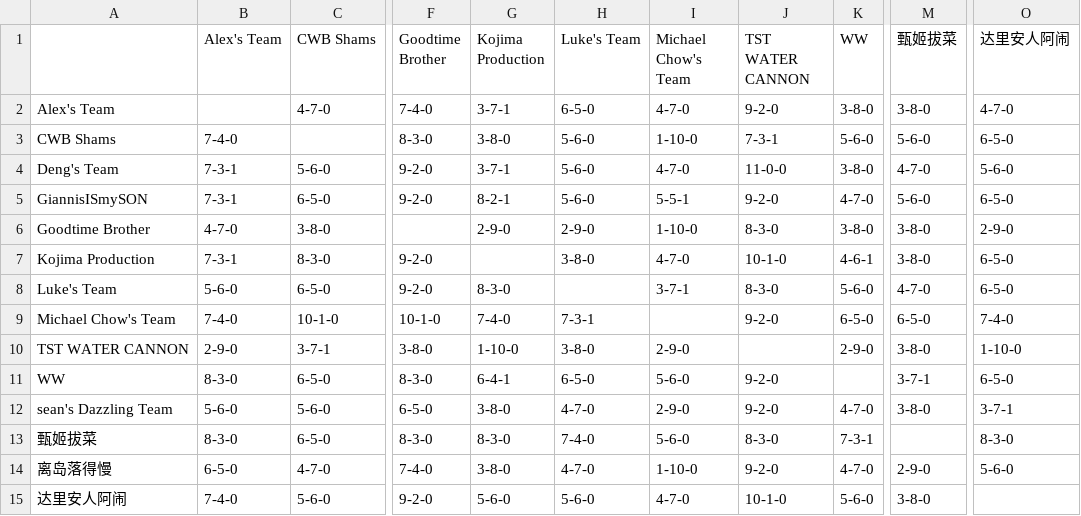
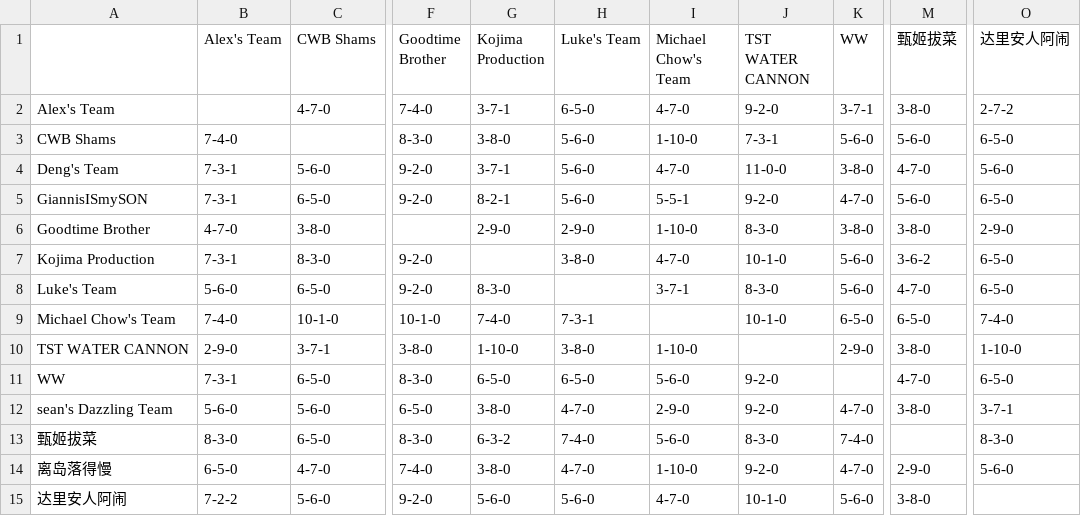
Before and after one commit to williamww19/fantasy, a CSV file: data/league_13648/weekly_summary/week_07.csv, drawn as a sheet; only a part is shown, gaps mark what is left out; the diff names each change by its address in the sheet, - before the commit and + after, or states it on an @@ line.

```diff
--- a/data/league_13648/weekly_summary/week_07.csv
+++ b/data/league_13648/weekly_summary/week_07.csv
-K2 (WW): 3-8-0
+K2 (WW): 3-7-1
-O2 (达里安人阿闹): 4-7-0
+O2 (达里安人阿闹): 2-7-2
-K7 (WW): 4-6-1
+K7 (WW): 5-6-0
-M7 (甄姬拔菜): 3-8-0
+M7 (甄姬拔菜): 3-6-2
-J9 (TST WATER CANNON): 9-2-0
+J9 (TST WATER CANNON): 10-1-0
-I10 (Michael Chow's Team): 2-9-0
+I10 (Michael Chow's Team): 1-10-0
-B11 (Alex's Team): 8-3-0
+B11 (Alex's Team): 7-3-1
-G11 (Kojima Production): 6-4-1
+G11 (Kojima Production): 6-5-0
-M11 (甄姬拔菜): 3-7-1
+M11 (甄姬拔菜): 4-7-0
-G13 (Kojima Production): 8-3-0
+G13 (Kojima Production): 6-3-2
-K13 (WW): 7-3-1
+K13 (WW): 7-4-0
-B15 (Alex's Team): 7-4-0
+B15 (Alex's Team): 7-2-2
```
Also changed, not shown: data/league_13648/weekly_stats/week_07.csv, data/league_33203/weekly_stats/week_07.csv, 3 other files.
